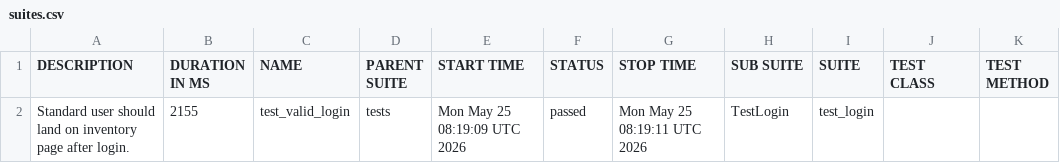
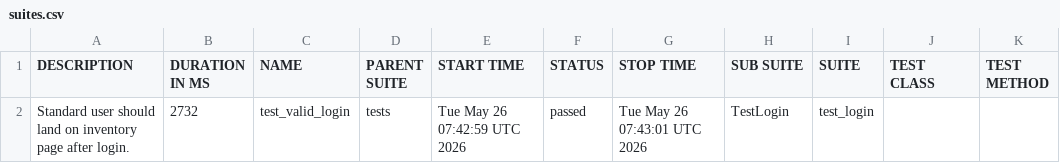
Before and after one commit to SivaReddy184/Playwright-Pytest-AI-driven-framework, a CSV file: data/suites.csv, drawn as a sheet.

```diff
--- a/data/suites.csv
+++ b/data/suites.csv
@@ -1,2 +1,2 @@
 "DESCRIPTION","DURATION IN MS","NAME","PARENT SUITE","START TIME","STATUS","STOP TIME","SUB SUITE","SUITE","TEST CLASS","TEST METHOD"
-"Standard user should land on inventory page after login.","2155","test_valid_login","tests","Mon May 25 08:19:09 UTC 2026","passed","Mon May 25 08:19:11 UTC 2026","TestLogin","test_login","",""
+"Standard user should land on inventory page after login.","2732","test_valid_login","tests","Tue May 26 07:42:59 UTC 2026","passed","Tue May 26 07:43:01 UTC 2026","TestLogin","test_login","",""
```
Also changed, not shown: 20 other files.
